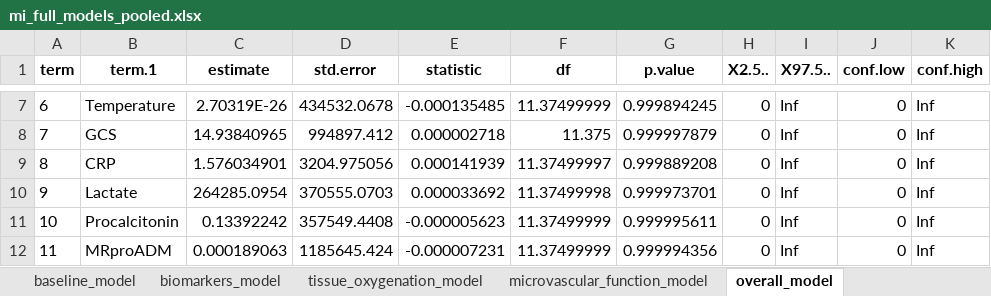
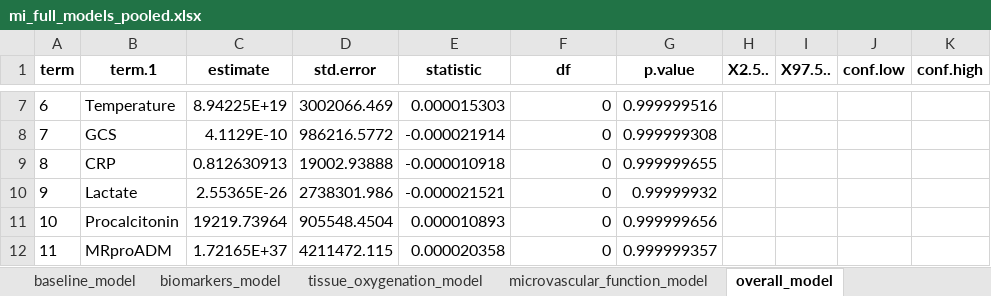
Before and after one commit to mkbrwn/Mimic, an Excel workbook: output/tables/mi_full_models_pooled.xlsx, sheet overall_model, drawn as a sheet; only a part is shown, gaps mark what is left out; values as stored, in another font and other column widths than the file's, no borders; the diff covers the shown part only; the diff names each change by its address in the sheet, - before the commit and + after, or states it on an @@ line.

```diff
--- a/output/tables/mi_full_models_pooled.xlsx (sheet overall_model)
+++ b/output/tables/mi_full_models_pooled.xlsx (sheet overall_model)
-C7 (estimate): 2.70319E-26
+C7 (estimate): 8.94225E+19
-D7 (std.error): 434532.0678
+D7 (std.error): 3002066.469
-E7 (statistic): -0.000135485
+E7 (statistic): 0.000015303
-F7 (df): 11.37499999
+F7 (df): 0
-G7 (p.value): 0.999894245
+G7 (p.value): 0.999999516
-H7:H12 (X2.5..): 0
+H7:H12 (X2.5..): (empty)
-I7:I12 (X97.5..): Inf
+I7:I12 (X97.5..): (empty)
-J7:J12 (conf.low): 0
+J7:J12 (conf.low): (empty)
-K7:K12 (conf.high): Inf
+K7:K12 (conf.high): (empty)
-C8 (estimate): 14.93840965
+C8 (estimate): 4.1129E-10
-D8 (std.error): 994897.412
+D8 (std.error): 986216.5772
-E8 (statistic): 0.000002718
+E8 (statistic): -0.000021914
-F8 (df): 11.375
+F8 (df): 0
-G8 (p.value): 0.999997879
+G8 (p.value): 0.999999308
-C9 (estimate): 1.576034901
+C9 (estimate): 0.812630913
-D9 (std.error): 3204.975056
+D9 (std.error): 19002.93888
-E9 (statistic): 0.000141939
+E9 (statistic): -0.000010918
-F9 (df): 11.37499997
+F9 (df): 0
-G9 (p.value): 0.999889208
+G9 (p.value): 0.999999655
-C10 (estimate): 264285.0954
+C10 (estimate): 2.55365E-26
-D10 (std.error): 370555.0703
+D10 (std.error): 2738301.986
-E10 (statistic): 0.000033692
+E10 (statistic): -0.000021521
-F10 (df): 11.37499998
+F10 (df): 0
-G10 (p.value): 0.999973701
+G10 (p.value): 0.99999932
-C11 (estimate): 0.13392242
+C11 (estimate): 19219.73964
-D11 (std.error): 357549.4408
+D11 (std.error): 905548.4504
-E11 (statistic): -0.000005623
+E11 (statistic): 0.000010893
-F11:F12 (df): 11.37499999
+F11:F12 (df): 0
-G11 (p.value): 0.999995611
+G11 (p.value): 0.999999656
-C12 (estimate): 0.000189063
+C12 (estimate): 1.72165E+37
-D12 (std.error): 1185645.424
+D12 (std.error): 4211472.115
-E12 (statistic): -0.000007231
+E12 (statistic): 0.000020358
-G12 (p.value): 0.999994356
+G12 (p.value): 0.999999357
```
Also changed, not shown: 15 added rows, 72 edited cells and row numbers in column A elsewhere in this sheet, sheet baseline_model, sheet biomarkers_model, sheet tissue_oxygenation_model, sheet microvascular_function_model, output/tables/univariable_logistic_regression_results.xlsx, 9 other files.
